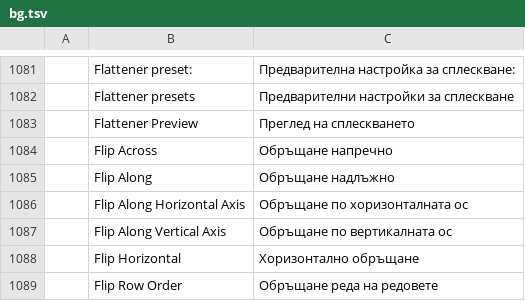
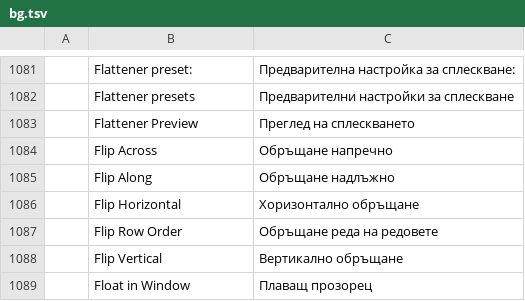
Before and after one commit to 00xJS/vectorcraft, a TSV file: crates/ui-egui/src/i18n/bg.tsv, drawn as a sheet; only a part is shown, gaps mark what is left out; the shorter side is filled out with more unchanged rows; the diff names each change by its address in the sheet, - before the commit and + after, or states it on an @@ line.

```diff
--- a/crates/ui-egui/src/i18n/bg.tsv
+++ b/crates/ui-egui/src/i18n/bg.tsv
-row 1086:  | Flip Along Horizontal Axis | Обръщане по хоризонталната ос
-row 1087:  | Flip Along Vertical Axis | Обръщане по вертикалната ос
```
Also changed, not shown: crates/ui-egui/src/i18n/fr.tsv, crates/ui-egui/src/i18n/hu.tsv, 13 other files.
